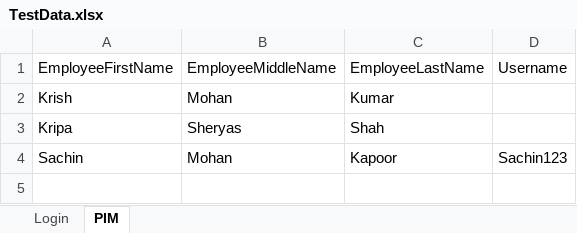
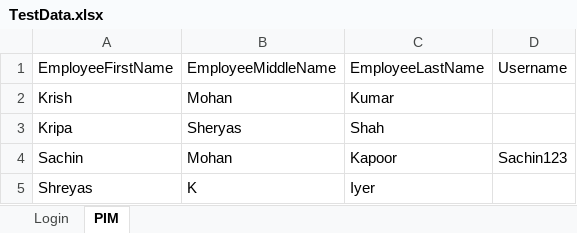
Before and after one commit to SharikaNarayanan91/KatalonProject_OrangeHRM, an Excel workbook: Input Files/TestData.xlsx, sheet PIM, drawn as a sheet; values as stored, in another font and other column widths than the file's, no borders; the diff names each change by its address in the sheet, - before the commit and + after, or states it on an @@ line.

```diff
--- a/Input Files/TestData.xlsx (sheet PIM)
+++ b/Input Files/TestData.xlsx (sheet PIM)
+row 5: Shreyas | K | Iyer
```
Also changed, not shown: 25 other files.
